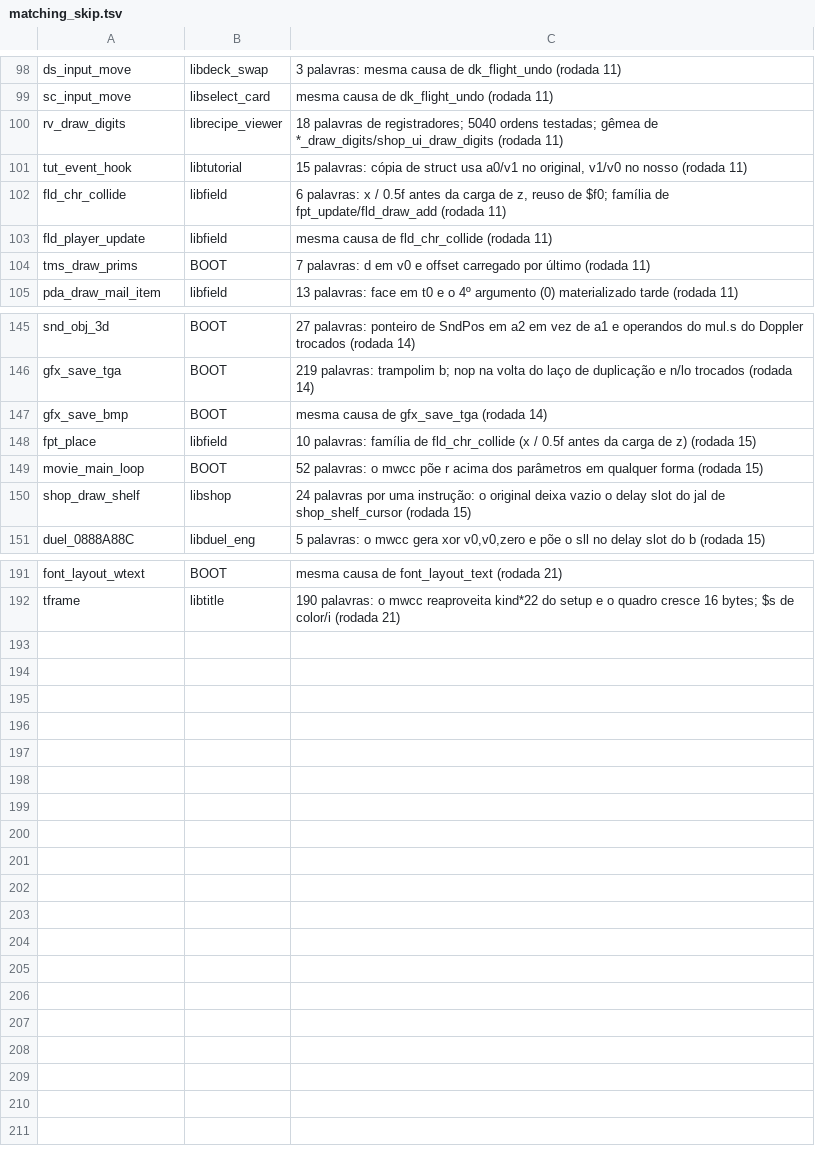
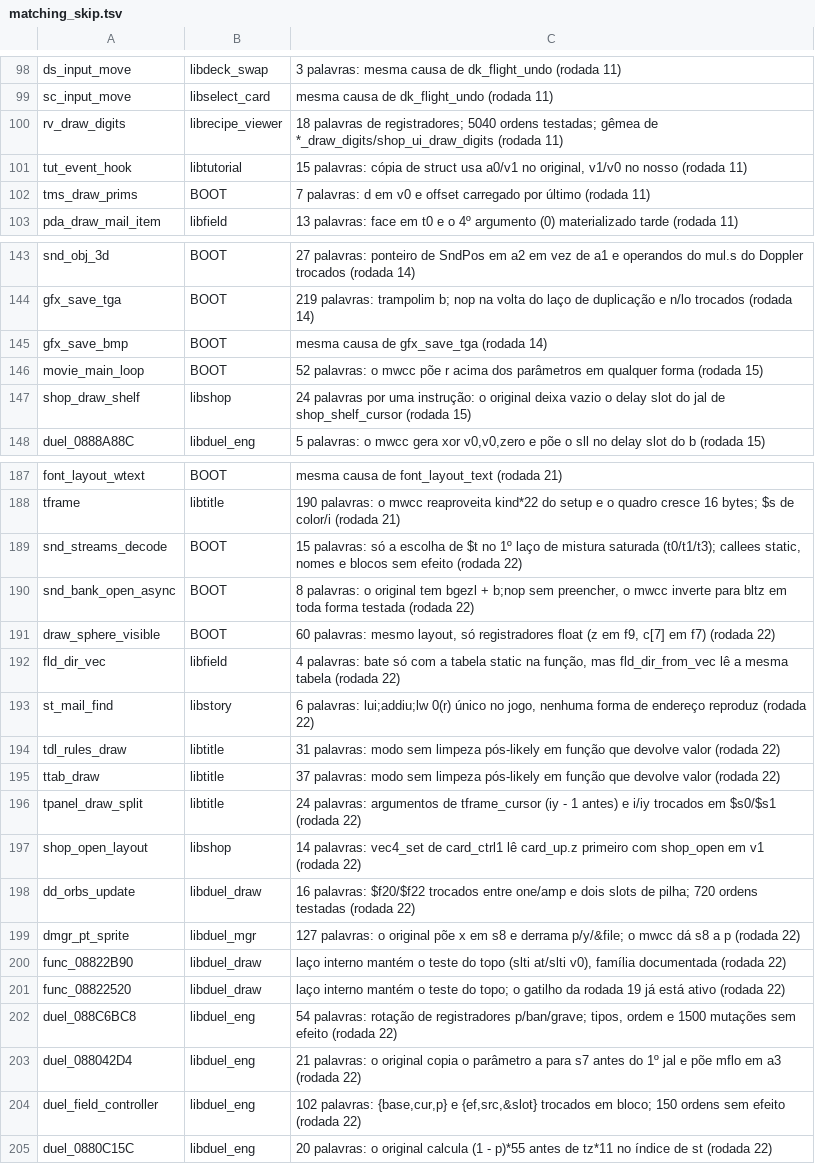
Before and after one commit to thiago-cipitelli/tagforce-decomp, a TSV file: docs/matching_skip.tsv, drawn as a sheet; only a part is shown, gaps mark what is left out; removed rows and columns are numbered as before the commit, all else as after; the diff covers the shown part only; the diff names each change by its address in the sheet, - before the commit and + after, or states it on an @@ line.

Commit message:
Rodada 22 (4 agentes, quase-acertos e reescritas médias): 22 funções batendo — font_layout_text/wtext (cast redundante mantém a cópia), snd_obj_start, shop_pack_open, op_choice, tfd_chr_copy_draw, família x / 0.5f do libfield por leitura volatile (fld_draw_add, fpt_update, fpt_place, fld_chr_collide, fld_player_update, fld_player_seek; f_partner.c e f_player.c inteiros em C), dd_fx_aura_halo, dd_cobj_goto, dd_fcam_from_tms, guide_draw, dd_orb_draw, duel_place_monster/st, duel_088A2950, duel_08889BE4, duel_req_move_card; bug de lógica: teste de zona com sinal em dd_cobj_goto; ByteMatch 86,1% código, 96,1% fuzzy (10455/11039); fila 55, 17 novas em matching_skip e 4 removidas

```diff
--- a/docs/matching_skip.tsv
+++ b/docs/matching_skip.tsv
-row 102: fld_chr_collide | libfield | 6 palavras: x / 0.5f antes da carga de z, reuso de $f0; família de fpt_update/fld_draw_add (rodada 11)
-row 103: fld_player_update | libfield | mesma causa de fld_chr_collide (rodada 11)
-row 148: fpt_place | libfield | 10 palavras: família de fld_chr_collide (x / 0.5f antes da carga de z) (rodada 15)
+row 189: snd_streams_decode | BOOT | 15 palavras: só a escolha de $t no 1º laço de mistura saturada (t0/t1/t3); callees static, nomes e blocos sem efeito (rodada 22)
+row 190: snd_bank_open_async | BOOT | 8 palavras: o original tem bgezl + b;nop sem preencher, o mwcc inverte para bltz em toda forma testada (rodada 22)
+row 191: draw_sphere_visible | BOOT | 60 palavras: mesmo layout, só registradores float (z em f9, c[7] em f7) (rodada 22)
+row 192: fld_dir_vec | libfield | 4 palavras: bate só com a tabela static na função, mas fld_dir_from_vec lê a mesma tabela (rodada 22)
+row 193: st_mail_find | libstory | 6 palavras: lui;addiu;lw 0(r) único no jogo, nenhuma forma de endereço reproduz (rodada 22)
+row 194: tdl_rules_draw | libtitle | 31 palavras: modo sem limpeza pós-likely em função que devolve valor (rodada 22)
+row 195: ttab_draw | libtitle | 37 palavras: modo sem limpeza pós-likely em função que devolve valor (rodada 22)
+row 196: tpanel_draw_split | libtitle | 24 palavras: argumentos de tframe_cursor (iy - 1 antes) e i/iy trocados em $s0/$s1 (rodada 22)
+row 197: shop_open_layout | libshop | 14 palavras: vec4_set de card_ctrl1 lê card_up.z primeiro com shop_open em v1 (rodada 22)
+row 198: dd_orbs_update | libduel_draw | 16 palavras: $f20/$f22 trocados entre one/amp e dois slots de pilha; 720 ordens testadas (rodada 22)
+row 199: dmgr_pt_sprite | libduel_mgr | 127 palavras: o original põe x em s8 e derrama p/y/&file; o mwcc dá s8 a p (rodada 22)
+row 200: func_08822B90 | libduel_draw | laço interno mantém o teste do topo (slti at/slti v0), família documentada (rodada 22)
+row 201: func_08822520 | libduel_draw | laço interno mantém o teste do topo; o gatilho da rodada 19 já está ativo (rodada 22)
+row 202: duel_088C6BC8 | libduel_eng | 54 palavras: rotação de registradores p/ban/grave; tipos, ordem e 1500 mutações sem efeito (rodada 22)
+row 203: duel_088042D4 | libduel_eng | 21 palavras: o original copia o parâmetro a para s7 antes do 1º jal e põe mflo em a3 (rodada 22)
+row 204: duel_field_controller | libduel_eng | 102 palavras: {base,cur,p} e {ef,src,&slot} trocados em bloco; 150 ordens sem efeito (rodada 22)
+row 205: duel_0880C15C | libduel_eng | 20 palavras: o original calcula (1 - p)*55 antes de tz*11 no índice de st (rodada 22)
```
Also changed, not shown: 1 removed row elsewhere in this file, docs/matching_queue.tsv, 2 other files.
